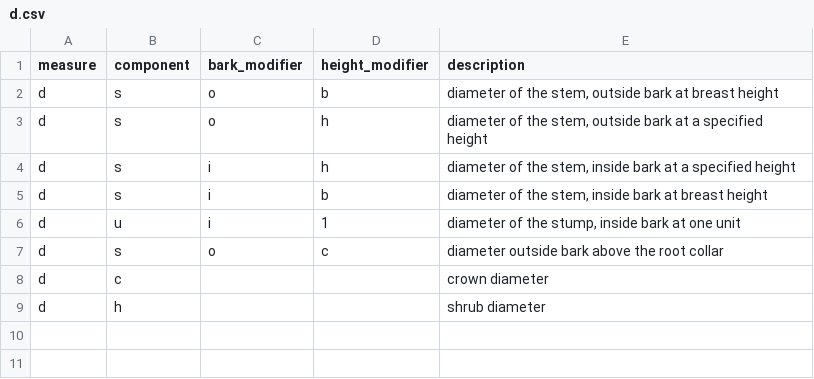
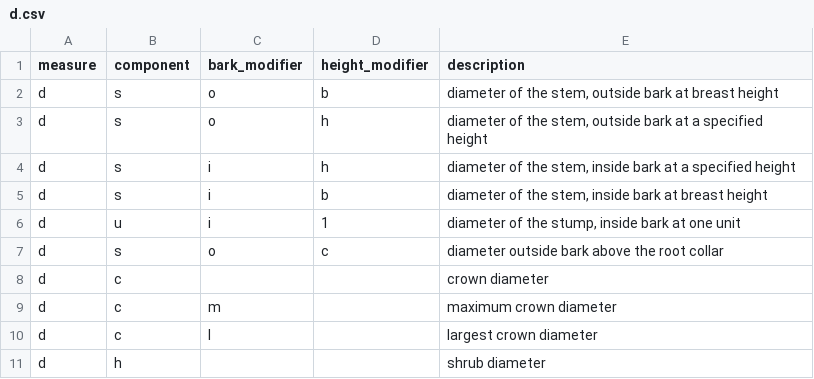
Before and after one commit to allometric/allometric, a CSV file: inst/variable_defs/d.csv, drawn as a sheet; the diff names each change by its address in the sheet, - before the commit and + after, or states it on an @@ line.

Commit message:
adding dcl and dcm variables

```diff
--- a/inst/variable_defs/d.csv
+++ b/inst/variable_defs/d.csv
+row 9: d | c | m |  | maximum crown diameter
+row 10: d | c | l |  | largest crown diameter
```
